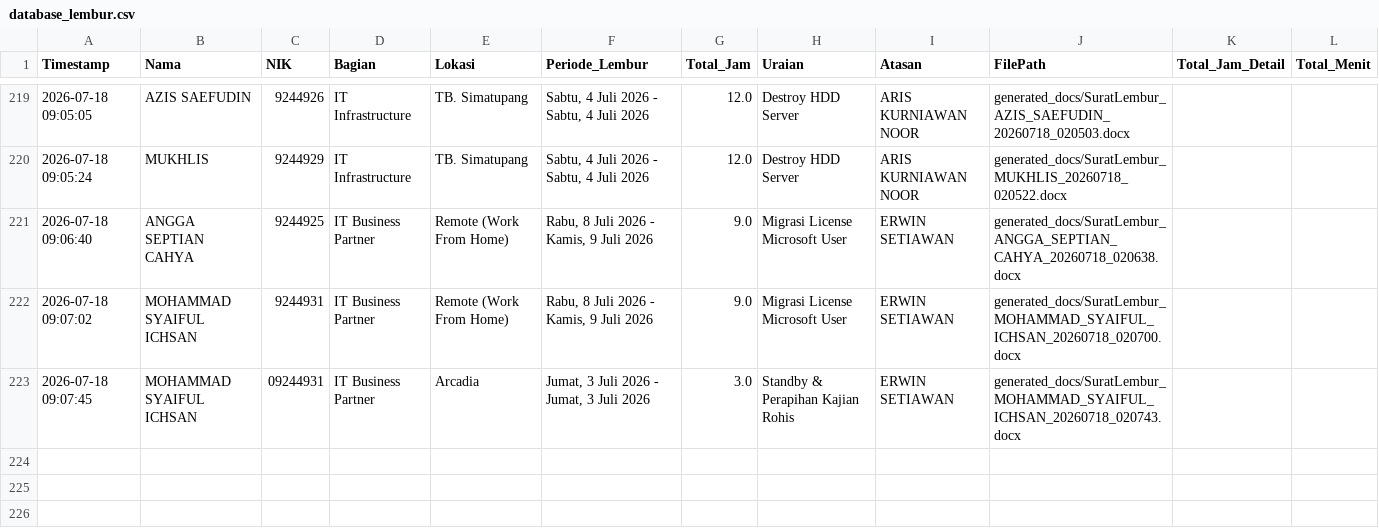
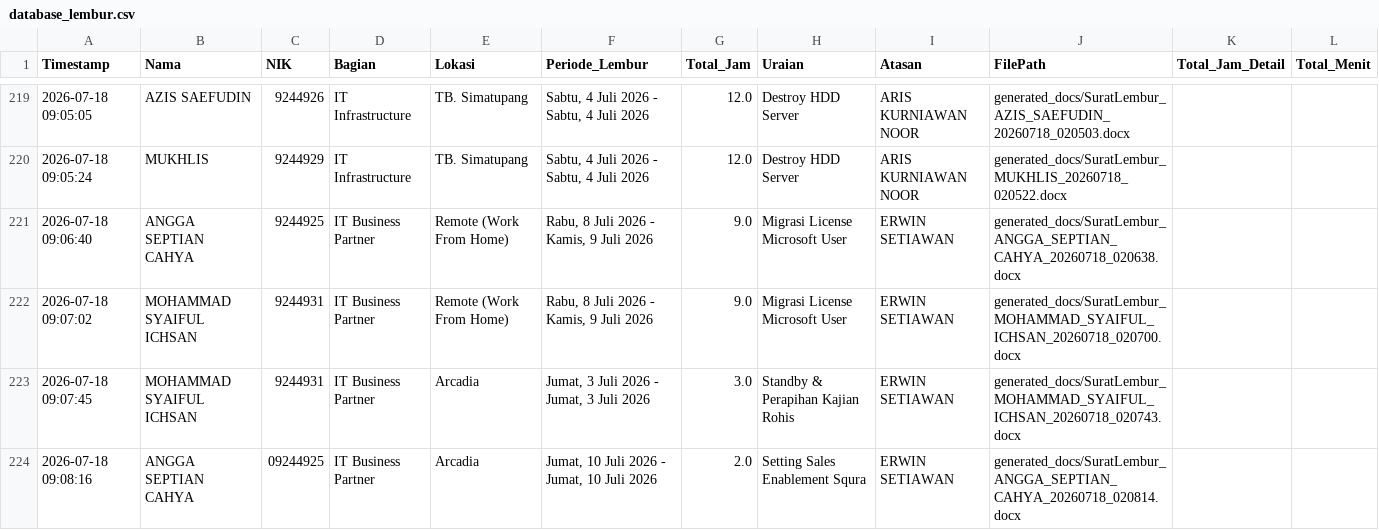
Before and after one commit to anggadevnet/formlemburlmd, a CSV file: database_lembur.csv, drawn as a sheet; only a part is shown, gaps mark what is left out.

Commit message:
Update DB: ANGGA SEPTIAN CAHYA

```diff
--- a/database_lembur.csv
+++ b/database_lembur.csv
@@ -222,2 +222,3 @@ Timestamp,Nama,NIK,Bagian,Lokasi,Periode_Lembur,Total_Jam,Uraian,Atasan,FilePath
 2026-07-18 09:07:02,MOHAMMAD SYAIFUL ICHSAN,9244931,IT Business Partner,Remote (Work From Home),"Rabu, 8 Juli 2026 - Kamis, 9 Juli 2026",9.0,Migrasi License Microsoft User,ERWIN SETIAWAN,generated_docs/SuratLembur_MOHAMMAD_SYAIFUL_ICHSAN_20260718_020700.docx,,
-2026-07-18 09:07:45,MOHAMMAD SYAIFUL ICHSAN,09244931,IT Business Partner,Arcadia,"Jumat, 3 Juli 2026 - Jumat, 3 Juli 2026",3.0,Standby & Perapihan Kajian Rohis,ERWIN SETIAWAN,generated_docs/SuratLembur_MOHAMMAD_SYAIFUL_ICHSAN_20260718_020743.docx,,
+2026-07-18 09:07:45,MOHAMMAD SYAIFUL ICHSAN,9244931,IT Business Partner,Arcadia,"Jumat, 3 Juli 2026 - Jumat, 3 Juli 2026",3.0,Standby & Perapihan Kajian Rohis,ERWIN SETIAWAN,generated_docs/SuratLembur_MOHAMMAD_SYAIFUL_ICHSAN_20260718_020743.docx,,
+2026-07-18 09:08:16,ANGGA SEPTIAN CAHYA,09244925,IT Business Partner,Arcadia,"Jumat, 10 Juli 2026 - Jumat, 10 Juli 2026",2.0,Setting Sales Enablement Squra,ERWIN SETIAWAN,generated_docs/SuratLembur_ANGGA_SEPTIAN_CAHYA_20260718_020814.docx,,
```
